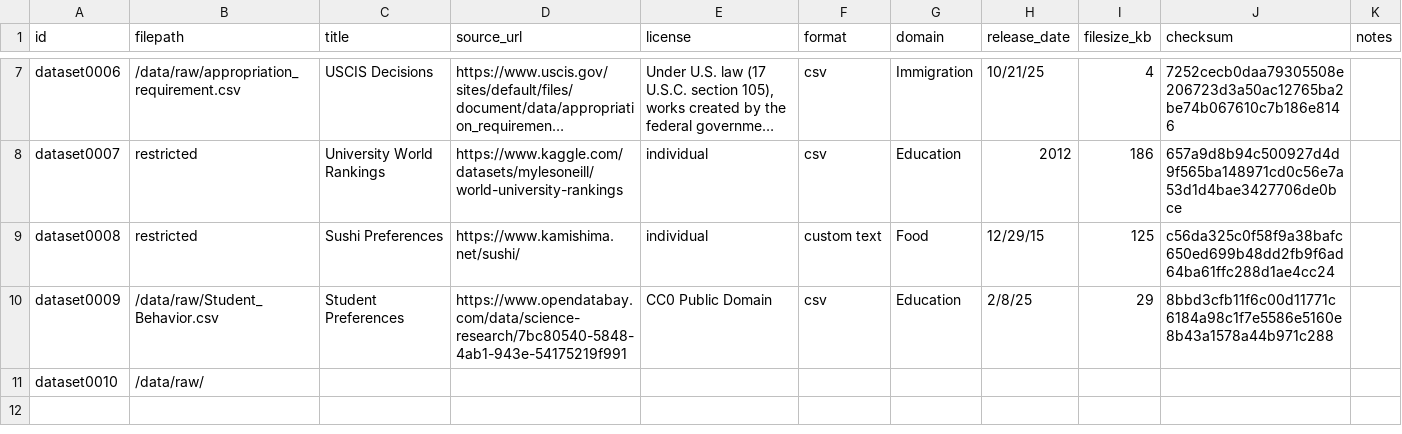
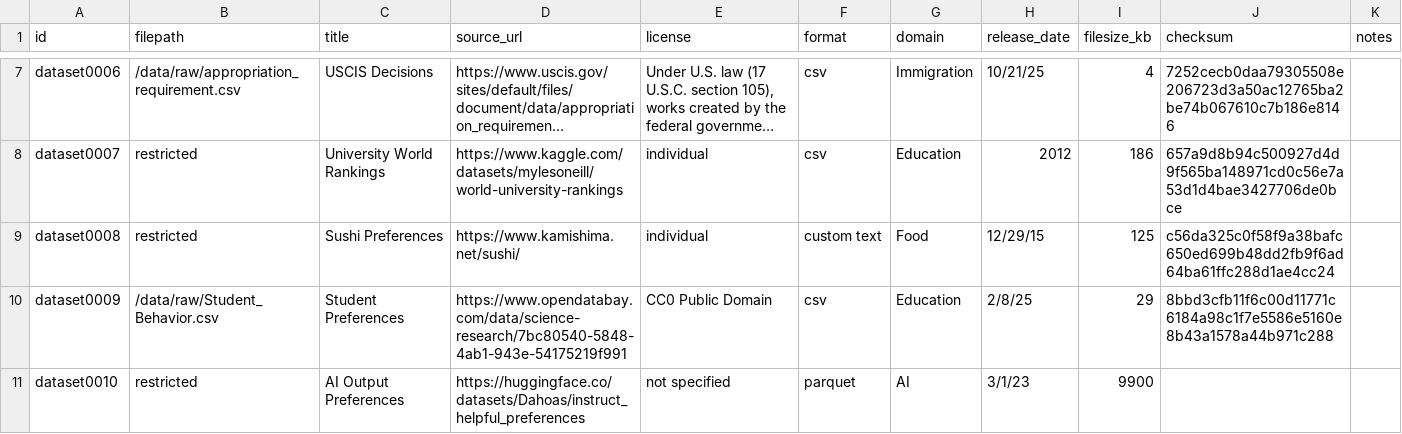
Before and after one commit to nicolasdix/decision-ontology, a CSV file: data/metadata/dataset_inventory.csv, drawn as a sheet; only a part is shown, gaps mark what is left out; long unchanged cells end in ….

Commit message:
added instruction_preferences.parquet dataset and metadata

```diff
--- a/data/metadata/dataset_inventory.csv
+++ b/data/metadata/dataset_inventory.csv
@@ -10,2 +10,2 @@ dataset0008,restricted,Sushi Preferences,https://www.kamishima.net/sushi/,indivi
 dataset0009,/data/raw/Student_Behavior.csv,Student Preferences,https://www.opendatabay.com/data/science-research/7bc80540-5848-4ab1-943e-54175219f991,CC0 Public Domain,csv,Education,2/8/25,29,8bbd3cfb11f6c00d11771c6184a98c1f7e5586e5160e8b43a1578a44b971c288,
-dataset0010,/data/raw/,,,,,,,,,
+dataset0010,restricted,AI Output Preferences,https://huggingface.co/datasets/Dahoas/instruct_helpful_preferences,not specified,parquet,AI,3/1/23,9900,,
```
